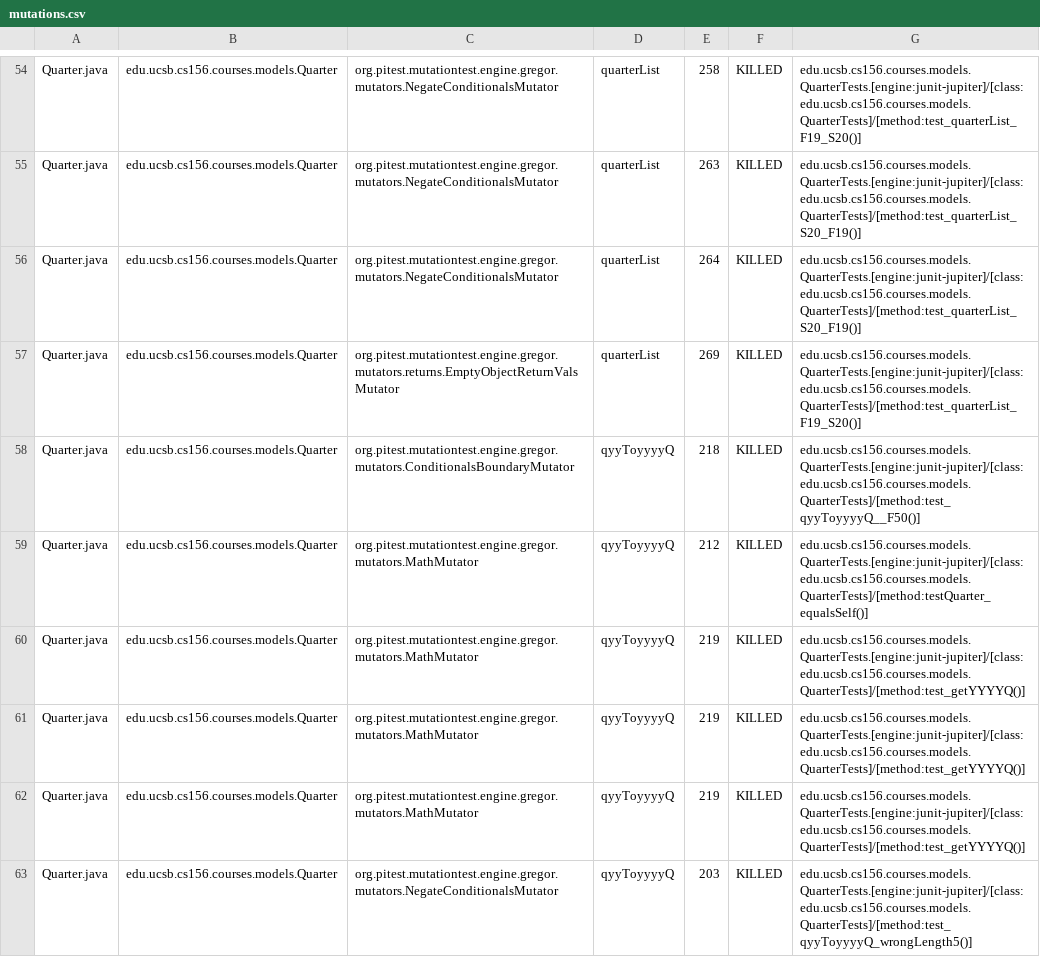
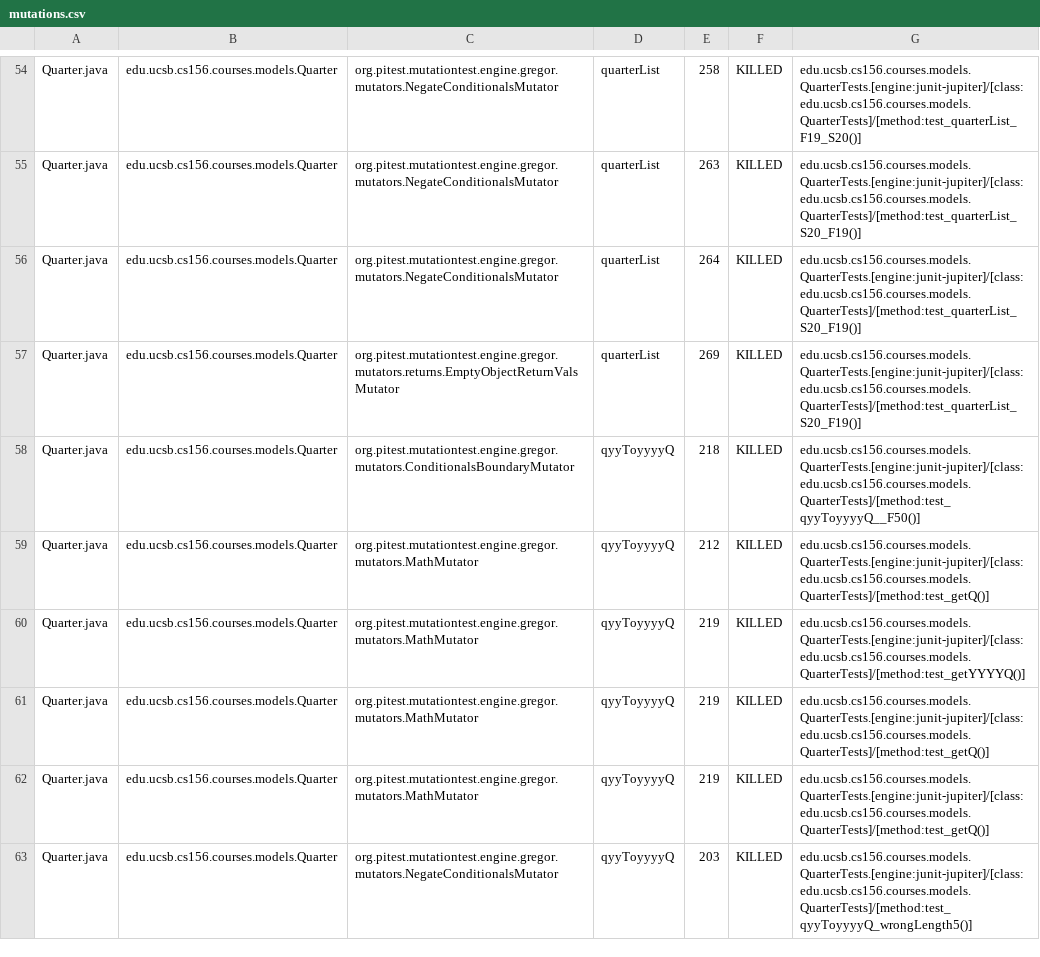
Before and after one commit to ucsb-cs156-s23/proj-courses-s23-7pm-1, a CSV file: pitest/mutations.csv, drawn as a sheet; only a part is shown, gaps mark what is left out; the diff covers the shown part only.

Commit message:
Deploying to gh-pages from @ ucsb-cs156-s23/proj-courses-s23-7pm-1@5ab217315804b0d73903bbe7deebdbc2c8b72358 🚀

```diff
--- a/pitest/mutations.csv
+++ b/pitest/mutations.csv
@@ -56,8 +56,8 @@ Quarter.java,edu.ucsb.cs156.courses.models.Quarter,org.pitest.mutationtest.engin
 Quarter.java,edu.ucsb.cs156.courses.models.Quarter,org.pitest.mutationtest.engine.gregor.mutators.NegateConditionalsMutator,quarterList,264,KILLED,edu.ucsb.cs156.courses.models.QuarterTests.[engine:junit-jupiter]/[class:edu.ucsb.cs156.courses.models.QuarterTests]/[method:test_quarterList_S20_F19()]
-Quarter.java,edu.ucsb.cs156.courses.models.Quarter,org.pitest.mutationtest.engine.gregor.mutators.returns.EmptyObjectReturnValsMutator,quarterList,269,KILLED,edu.ucsb.cs156.courses.models.QuarterTests.[engine:junit-jupiter]/[class:edu.ucsb.cs156.courses.models.QuarterTests]/[method:test_quarterList_F19_S20()]
+Quarter.java,edu.ucsb.cs156.courses.models.Quarter,org.pitest.mutationtest.engine.gregor.mutators.returns.EmptyObjectReturnValsMutator,quarterList,269,KILLED,edu.ucsb.cs156.courses.models.QuarterTests.[engine:junit-jupiter]/[class:edu.ucsb.cs156.courses.models.QuarterTests]/[method:test_quarterList_S20_F19()]
 Quarter.java,edu.ucsb.cs156.courses.models.Quarter,org.pitest.mutationtest.engine.gregor.mutators.ConditionalsBoundaryMutator,qyyToyyyyQ,218,KILLED,edu.ucsb.cs156.courses.models.QuarterTests.[engine:junit-jupiter]/[class:edu.ucsb.cs156.courses.models.QuarterTests]/[method:test_qyyToyyyyQ__F50()]
-Quarter.java,edu.ucsb.cs156.courses.models.Quarter,org.pitest.mutationtest.engine.gregor.mutators.MathMutator,qyyToyyyyQ,212,KILLED,edu.ucsb.cs156.courses.models.QuarterTests.[engine:junit-jupiter]/[class:edu.ucsb.cs156.courses.models.QuarterTests]/[method:testQuarter_equalsSelf()]
+Quarter.java,edu.ucsb.cs156.courses.models.Quarter,org.pitest.mutationtest.engine.gregor.mutators.MathMutator,qyyToyyyyQ,212,KILLED,edu.ucsb.cs156.courses.models.QuarterTests.[engine:junit-jupiter]/[class:edu.ucsb.cs156.courses.models.QuarterTests]/[method:test_getQ()]
 Quarter.java,edu.ucsb.cs156.courses.models.Quarter,org.pitest.mutationtest.engine.gregor.mutators.MathMutator,qyyToyyyyQ,219,KILLED,edu.ucsb.cs156.courses.models.QuarterTests.[engine:junit-jupiter]/[class:edu.ucsb.cs156.courses.models.QuarterTests]/[method:test_getYYYYQ()]
-Quarter.java,edu.ucsb.cs156.courses.models.Quarter,org.pitest.mutationtest.engine.gregor.mutators.MathMutator,qyyToyyyyQ,219,KILLED,edu.ucsb.cs156.courses.models.QuarterTests.[engine:junit-jupiter]/[class:edu.ucsb.cs156.courses.models.QuarterTests]/[method:test_getYYYYQ()]
-Quarter.java,edu.ucsb.cs156.courses.models.Quarter,org.pitest.mutationtest.engine.gregor.mutators.MathMutator,qyyToyyyyQ,219,KILLED,edu.ucsb.cs156.courses.models.QuarterTests.[engine:junit-jupiter]/[class:edu.ucsb.cs156.courses.models.QuarterTests]/[method:test_getYYYYQ()]
+Quarter.java,edu.ucsb.cs156.courses.models.Quarter,org.pitest.mutationtest.engine.gregor.mutators.MathMutator,qyyToyyyyQ,219,KILLED,edu.ucsb.cs156.courses.models.QuarterTests.[engine:junit-jupiter]/[class:edu.ucsb.cs156.courses.models.QuarterTests]/[method:test_getQ()]
+Quarter.java,edu.ucsb.cs156.courses.models.Quarter,org.pitest.mutationtest.engine.gregor.mutators.MathMutator,qyyToyyyyQ,219,KILLED,edu.ucsb.cs156.courses.models.QuarterTests.[engine:junit-jupiter]/[class:edu.ucsb.cs156.courses.models.QuarterTests]/[method:test_getQ()]
 Quarter.java,edu.ucsb.cs156.courses.models.Quarter,org.pitest.mutationtest.engine.gregor.mutators.NegateConditionalsMutator,qyyToyyyyQ,203,KILLED,edu.ucsb.cs156.courses.models.QuarterTests.[engine:junit-jupiter]/[class:edu.ucsb.cs156.courses.models.QuarterTests]/[method:test_qyyToyyyyQ_wrongLength5()]
```
Also changed, not shown: 74 edited cells elsewhere in this file, 37 other files.
